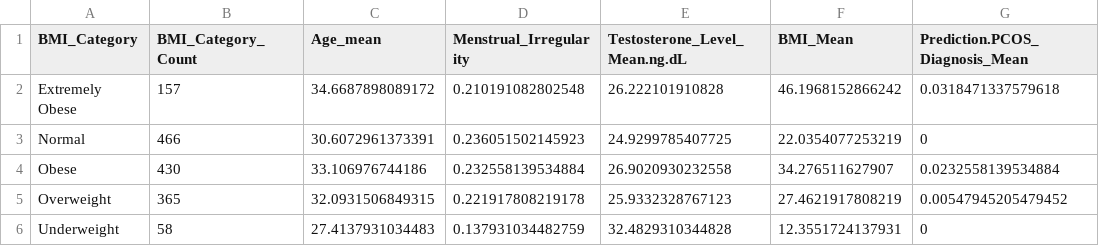
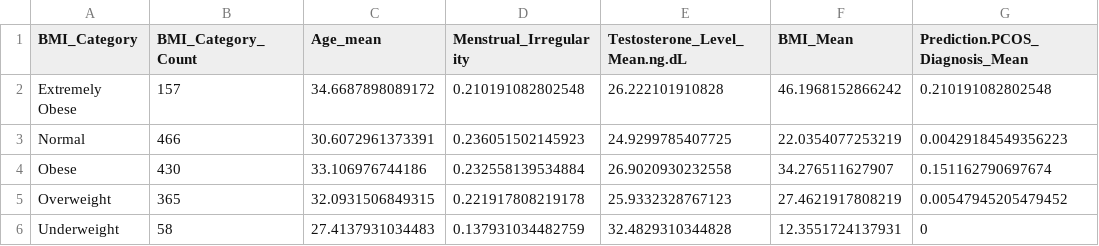
Before and after one commit to Kveggjeter/DAT3000, a CSV file: prediction_with_bmi_grouping.csv, drawn as a sheet.

```diff
--- a/prediction_with_bmi_grouping.csv
+++ b/prediction_with_bmi_grouping.csv
@@ -1,5 +1,5 @@
 "BMI_Category","BMI_Category_Count","Age_mean","Menstrual_Irregularity","Testosterone_Level_Mean.ng.dL","BMI_Mean","Prediction.PCOS_Diagnosis_Mean"
-"Extremely Obese",157,34.6687898089172,0.210191082802548,26.222101910828,46.1968152866242,0.0318471337579618
-"Normal",466,30.6072961373391,0.236051502145923,24.9299785407725,22.0354077253219,0
-"Obese",430,33.106976744186,0.232558139534884,26.9020930232558,34.276511627907,0.0232558139534884
+"Extremely Obese",157,34.6687898089172,0.210191082802548,26.222101910828,46.1968152866242,0.210191082802548
+"Normal",466,30.6072961373391,0.236051502145923,24.9299785407725,22.0354077253219,0.00429184549356223
+"Obese",430,33.106976744186,0.232558139534884,26.9020930232558,34.276511627907,0.151162790697674
 "Overweight",365,32.0931506849315,0.221917808219178,25.9332328767123,27.4621917808219,0.00547945205479452
```
Also changed, not shown: prediction_with_age_grouping.csv, prediction_with_testosterone_grouping.csv, 4 other files.
